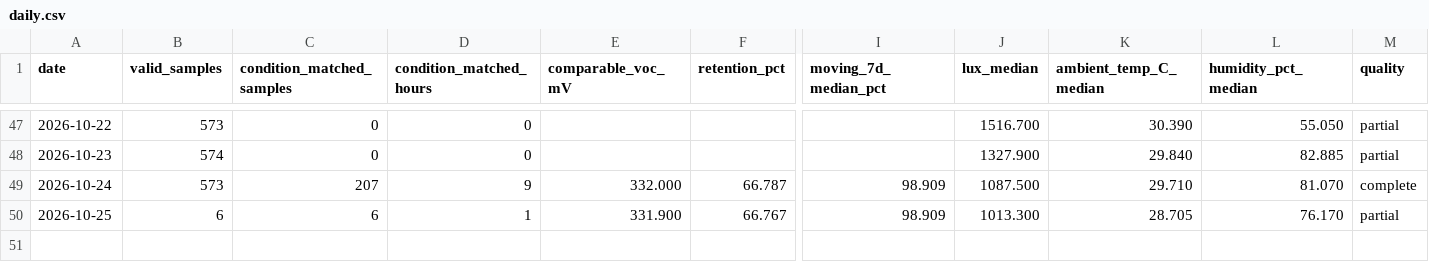
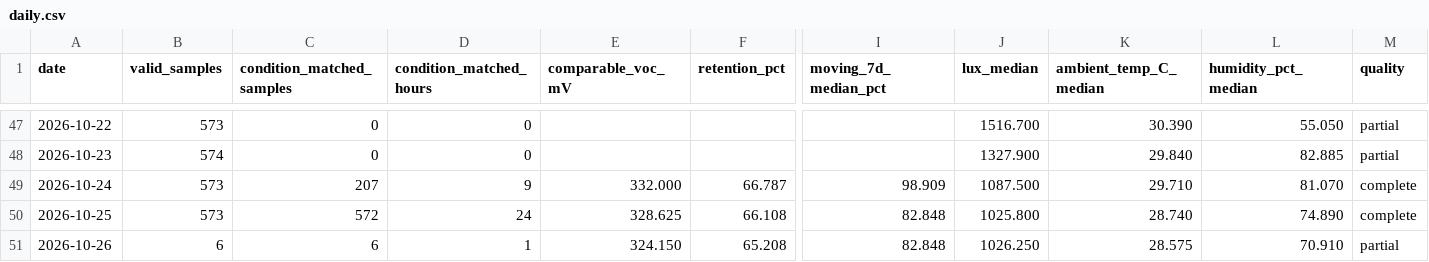
Before and after one commit to weiweiweiopen/solar-oracle-walkman, a CSV file: site/data/green_proofs_are_not_always_about_tax_write-offs_1/daily.csv, drawn as a sheet; only a part is shown, gaps mark what is left out; rows hold the shown columns only; the diff covers the shown part only; the diff names each change by its address in the sheet, - before the commit and + after, or states it on an @@ line.

Commit message:
data: update DSSC snapshot 2026-10-26

```diff
--- a/site/data/green_proofs_are_not_always_about_tax_write-offs_1/daily.csv
+++ b/site/data/green_proofs_are_not_always_about_tax_write-offs_1/daily.csv
-B50 (valid_samples): 6
+B50 (valid_samples): 573
-C50 (condition_matched_samples): 6
+C50 (condition_matched_samples): 572
-D50 (condition_matched_hours): 1
+D50 (condition_matched_hours): 24
-E50 (comparable_voc_mV): 331.900
+E50 (comparable_voc_mV): 328.625
-F50 (retention_pct): 66.767
+F50 (retention_pct): 66.108
-I50 (moving_7d_median_pct): 98.909
+I50 (moving_7d_median_pct): 82.848
-J50 (lux_median): 1013.300
+J50 (lux_median): 1025.800
-K50 (ambient_temp_C_median): 28.705
+K50 (ambient_temp_C_median): 28.740
-L50 (humidity_pct_median): 76.170
+L50 (humidity_pct_median): 74.890
-M50 (quality): partial
+M50 (quality): complete
+row 51: 2026-10-26 | 6 | 6 | 1 | 324.150 | 65.208 | 82.848 | 1026.250 | 28.575 | 70.910 | partial
```
Also changed, not shown: 2 edited cells elsewhere in this file, site/data/dssc_55x55_b/daily.csv, 4 other files.
